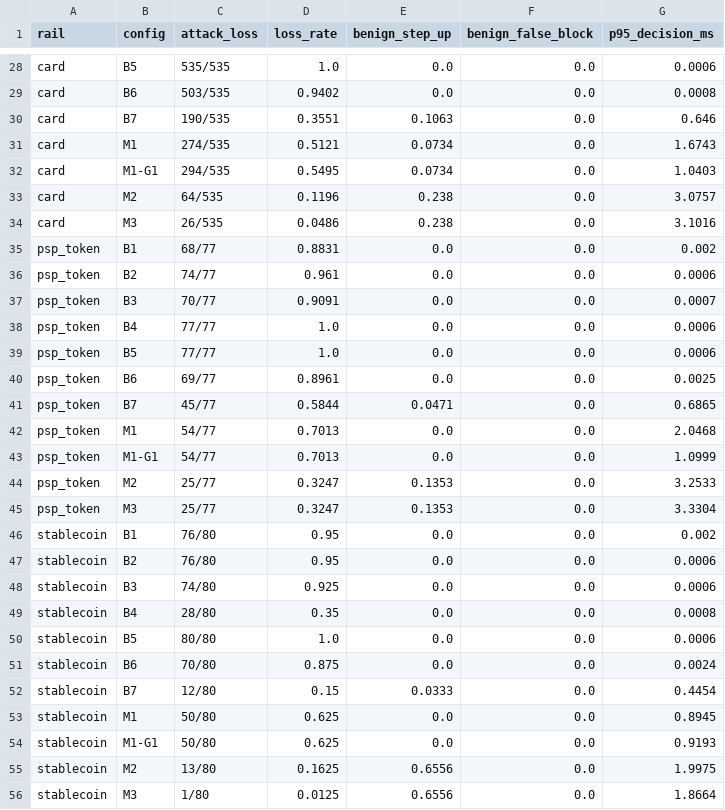
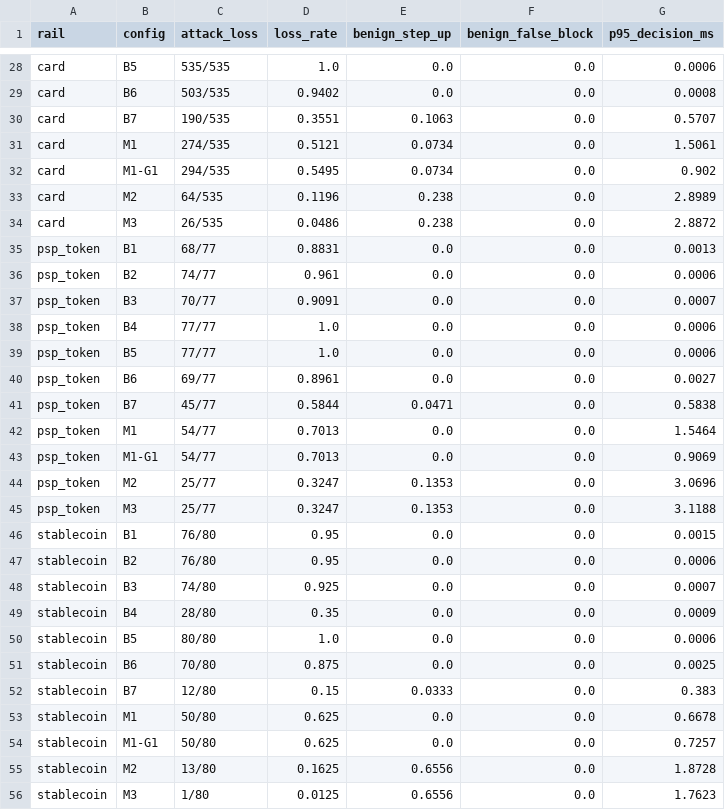
Before and after one commit to sarang109/agentic_payee_integration, a CSV file: results/tables/rq5_per_rail.csv, drawn as a sheet; only a part is shown, gaps mark what is left out; the diff covers the shown part only.

```diff
--- a/results/tables/rq5_per_rail.csv
+++ b/results/tables/rq5_per_rail.csv
@@ -29,8 +29,8 @@ card,B5,535/535,1.0,0.0,0.0,0.0006
 card,B6,503/535,0.9402,0.0,0.0,0.0008
-card,B7,190/535,0.3551,0.1063,0.0,0.646
-card,M1,274/535,0.5121,0.0734,0.0,1.6743
-card,M1-G1,294/535,0.5495,0.0734,0.0,1.0403
-card,M2,64/535,0.1196,0.238,0.0,3.0757
-card,M3,26/535,0.0486,0.238,0.0,3.1016
-psp_token,B1,68/77,0.8831,0.0,0.0,0.002
+card,B7,190/535,0.3551,0.1063,0.0,0.5707
+card,M1,274/535,0.5121,0.0734,0.0,1.5061
+card,M1-G1,294/535,0.5495,0.0734,0.0,0.902
+card,M2,64/535,0.1196,0.238,0.0,2.8989
+card,M3,26/535,0.0486,0.238,0.0,2.8872
+psp_token,B1,68/77,0.8831,0.0,0.0,0.0013
 psp_token,B2,74/77,0.961,0.0,0.0,0.0006
@@ -39,18 +39,18 @@ psp_token,B4,77/77,1.0,0.0,0.0,0.0006
 psp_token,B5,77/77,1.0,0.0,0.0,0.0006
-psp_token,B6,69/77,0.8961,0.0,0.0,0.0025
-psp_token,B7,45/77,0.5844,0.0471,0.0,0.6865
-psp_token,M1,54/77,0.7013,0.0,0.0,2.0468
-psp_token,M1-G1,54/77,0.7013,0.0,0.0,1.0999
-psp_token,M2,25/77,0.3247,0.1353,0.0,3.2533
-psp_token,M3,25/77,0.3247,0.1353,0.0,3.3304
-stablecoin,B1,76/80,0.95,0.0,0.0,0.002
+psp_token,B6,69/77,0.8961,0.0,0.0,0.0027
+psp_token,B7,45/77,0.5844,0.0471,0.0,0.5838
+psp_token,M1,54/77,0.7013,0.0,0.0,1.5464
+psp_token,M1-G1,54/77,0.7013,0.0,0.0,0.9069
+psp_token,M2,25/77,0.3247,0.1353,0.0,3.0696
+psp_token,M3,25/77,0.3247,0.1353,0.0,3.1188
+stablecoin,B1,76/80,0.95,0.0,0.0,0.0015
 stablecoin,B2,76/80,0.95,0.0,0.0,0.0006
-stablecoin,B3,74/80,0.925,0.0,0.0,0.0006
-stablecoin,B4,28/80,0.35,0.0,0.0,0.0008
+stablecoin,B3,74/80,0.925,0.0,0.0,0.0007
+stablecoin,B4,28/80,0.35,0.0,0.0,0.0009
 stablecoin,B5,80/80,1.0,0.0,0.0,0.0006
-stablecoin,B6,70/80,0.875,0.0,0.0,0.0024
-stablecoin,B7,12/80,0.15,0.0333,0.0,0.4454
-stablecoin,M1,50/80,0.625,0.0,0.0,0.8945
-stablecoin,M1-G1,50/80,0.625,0.0,0.0,0.9193
-stablecoin,M2,13/80,0.1625,0.6556,0.0,1.9975
-stablecoin,M3,1/80,0.0125,0.6556,0.0,1.8664
+stablecoin,B6,70/80,0.875,0.0,0.0,0.0025
+stablecoin,B7,12/80,0.15,0.0333,0.0,0.383
+stablecoin,M1,50/80,0.625,0.0,0.0,0.6678
+stablecoin,M1-G1,50/80,0.625,0.0,0.0,0.7257
+stablecoin,M2,13/80,0.1625,0.6556,0.0,1.8728
+stablecoin,M3,1/80,0.0125,0.6556,0.0,1.7623
```
Also changed, not shown: 21 edited cells elsewhere in this file, results/raw/e2_aip_external_records.csv, results/raw/rq5_bnpl_records.csv, 25 other files.
